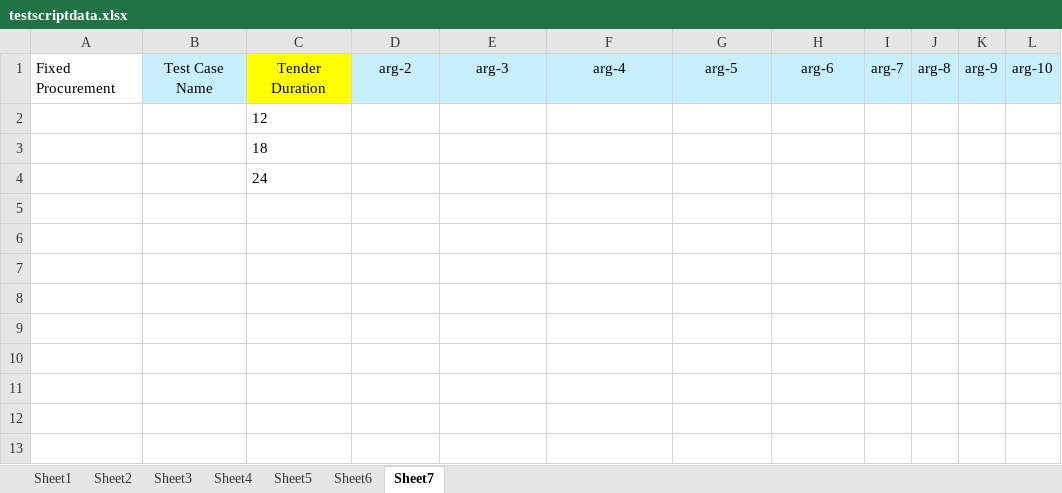
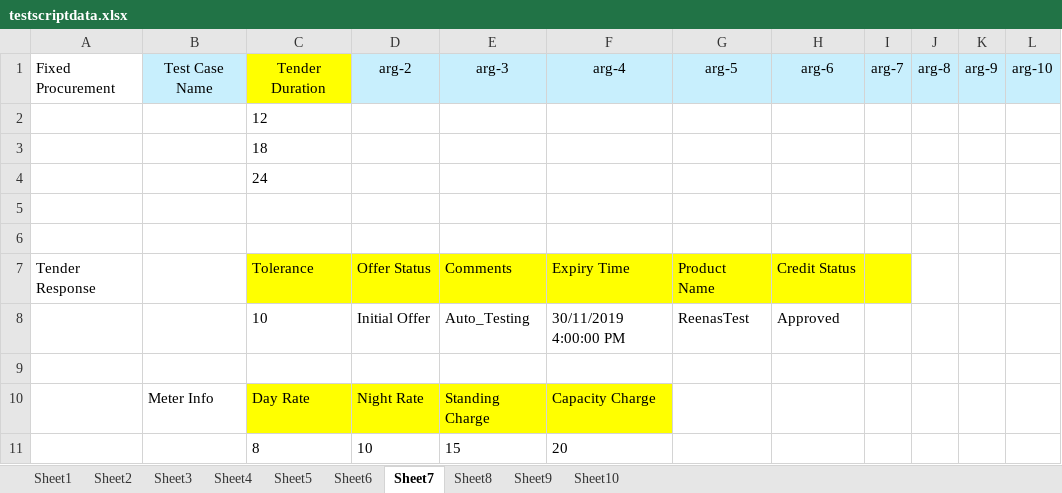
Before and after one commit to amitavgautam123/OpenEnergyMarket, an Excel workbook: data/testscriptdata.xlsx, sheet Sheet7, drawn as a sheet; values as stored, in another font and other column widths than the file's, no borders; the diff names each change by its address in the sheet, - before the commit and + after, or states it on an @@ line.

```diff
--- a/data/testscriptdata.xlsx (sheet Sheet7)
+++ b/data/testscriptdata.xlsx (sheet Sheet7)
+sheet tab: Sheet8
+sheet tab: Sheet9
+sheet tab: Sheet10
+row 5: (empty)
+row 6: (empty)
+row 7: Tender Response |  | Tolerance | Offer Status | Comments | Expiry Time | Product Name | Credit Status
+row 8:  |  | 10 | Initial Offer | Auto_Testing | 30/11/2019 4:00:00 PM | ReenasTest | Approved
+row 9: (empty)
+row 10:  | Meter Info | Day Rate | Night Rate | Standing Charge | Capacity Charge
+row 11:  |  | 8 | 10 | 15 | 20
```
Also changed, not shown: 21 other files.
